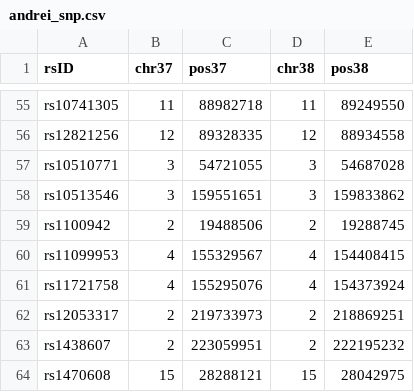
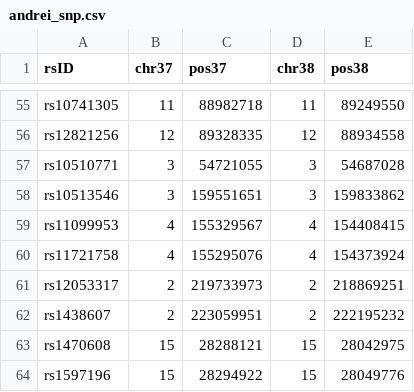
Before and after one commit to strike978/ancestry-genomic-batchkit, a CSV file: andrei_snp.csv, drawn as a sheet; only a part is shown, gaps mark what is left out; the shorter side is filled out with more unchanged rows.

Commit message:
Add SNP position retrieval and 23andMe format conversion scripts
- Removed rs1100942 from andrei_snp.csv.
- Implemented get_rsid_positions.py to fetch SNP positions from Ensembl API for GRCh37 and GRCh38, outputting results to rsid_positions.csv.
- Created par.EIGENSTRAT2PLINK configuration file for EIGENSTRAT to PLINK conversion.
- Developed pysam_sgdp.py to query SNP data from remote BCF files, organize by population, and write output in 23andMe format.

```diff
--- a/andrei_snp.csv
+++ b/andrei_snp.csv
@@ -58,3 +58,2 @@ rs10510771,3,54721055,3,54687028
 rs10513546,3,159551651,3,159833862
-rs1100942,2,19488506,2,19288745
 rs11099953,4,155329567,4,154408415
```
Also changed, not shown: 4 other files.
